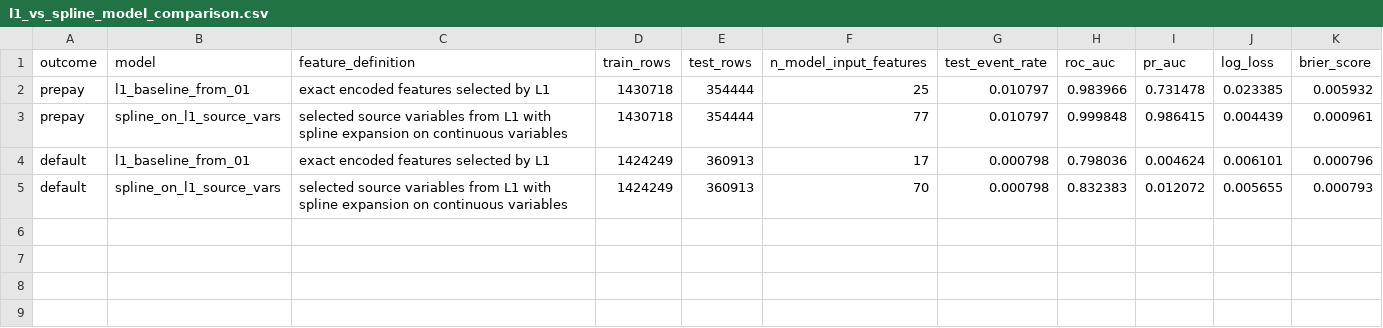
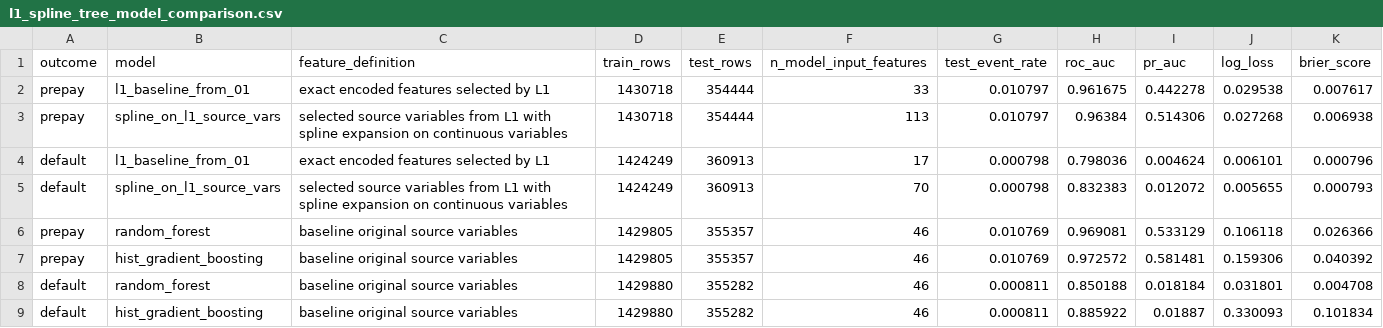
Before and after one commit to camillabaicai/freddie_mortgage, a CSV file: model_dev/artifacts/l1_spline_tree_model_comparison.csv (was model_dev/artifacts/l1_vs_spline_model_comparison.csv), drawn as a sheet.

Commit message:
Dropped current upb considering data leakage; Added model fit for tree models

```diff
--- a/model_dev/artifacts/l1_vs_spline_model_comparison.csv
+++ b/model_dev/artifacts/l1_spline_tree_model_comparison.csv
@@ -1,5 +1,9 @@
 outcome,model,feature_definition,train_rows,test_rows,n_model_input_features,test_event_rate,roc_auc,pr_auc,log_loss,brier_score
-prepay,l1_baseline_from_01,exact encoded features selected by L1,1430718,354444,25,0.010797,0.983966,0.731478,0.023385,0.005932
-prepay,spline_on_l1_source_vars,selected source variables from L1 with spline expansion on continuous variables,1430718,354444,77,0.010797,0.999848,0.986415,0.004439,0.000961
+prepay,l1_baseline_from_01,exact encoded features selected by L1,1430718,354444,33,0.010797,0.961675,0.442278,0.029538,0.007617
+prepay,spline_on_l1_source_vars,selected source variables from L1 with spline expansion on continuous variables,1430718,354444,113,0.010797,0.96384,0.514306,0.027268,0.006938
 default,l1_baseline_from_01,exact encoded features selected by L1,1424249,360913,17,0.000798,0.798036,0.004624,0.006101,0.000796
 default,spline_on_l1_source_vars,selected source variables from L1 with spline expansion on continuous variables,1424249,360913,70,0.000798,0.832383,0.012072,0.005655,0.000793
+prepay,random_forest,baseline original source variables,1429805,355357,46,0.010769,0.969081,0.533129,0.106118,0.026366
+prepay,hist_gradient_boosting,baseline original source variables,1429805,355357,46,0.010769,0.972572,0.581481,0.159306,0.040392
+default,random_forest,baseline original source variables,1429880,355282,46,0.000811,0.850188,0.018184,0.031801,0.004708
+default,hist_gradient_boosting,baseline original source variables,1429880,355282,46,0.000811,0.885922,0.01887,0.330093,0.101834
```
Also changed, not shown: model_dev/artifacts/l1_regularized_metrics_compare.csv, model_dev/artifacts/l1_selected_source_features.csv, 15 other files.
